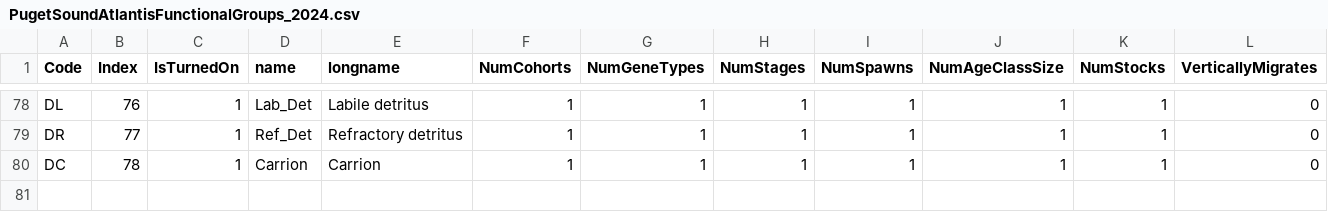
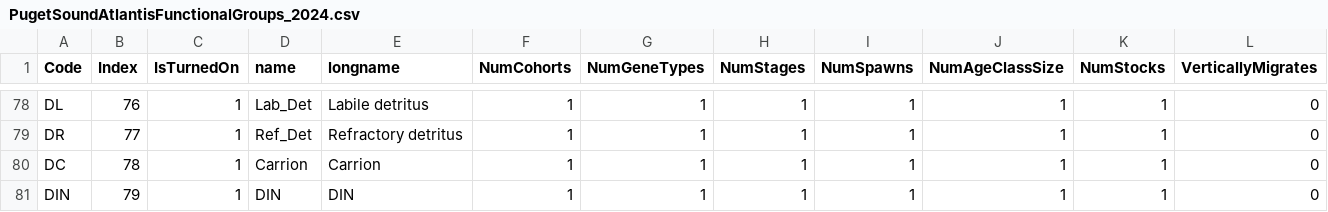
Before and after one commit to atlantis-amps/atlantiscalib, a CSV file: data-raw/PugetSoundAtlantisFunctionalGroups_2024.csv, drawn as a sheet; only a part is shown, gaps mark what is left out; rows hold the shown columns only; the diff names each change by its address in the sheet, - before the commit and + after, or states it on an @@ line.

```diff
--- a/data-raw/PugetSoundAtlantisFunctionalGroups_2024.csv
+++ b/data-raw/PugetSoundAtlantisFunctionalGroups_2024.csv
+row 81: DIN | 79 | 1 | DIN | DIN | 1 | 1 | 1 | 1 | 1 | 1 | 0
```
Also changed, not shown: 38 other files.
